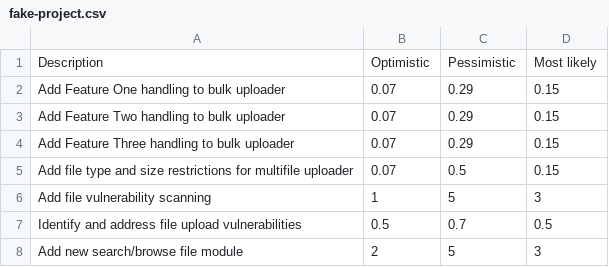
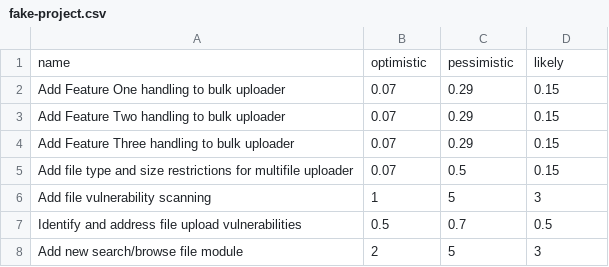
Before and after one commit to matthewsewell/software-project-estimator, a CSV file: examples/assets/fake-project.csv, drawn as a sheet; only a part is shown.

```diff
--- a/examples/assets/fake-project.csv
+++ b/examples/assets/fake-project.csv
@@ -1,2 +1,2 @@
-Description,Optimistic,Pessimistic,Most likely
+name,optimistic,pessimistic,likely
 Add Feature One handling to bulk uploader,0.07,0.29,0.15
```
Also changed, not shown: 1 other file.
